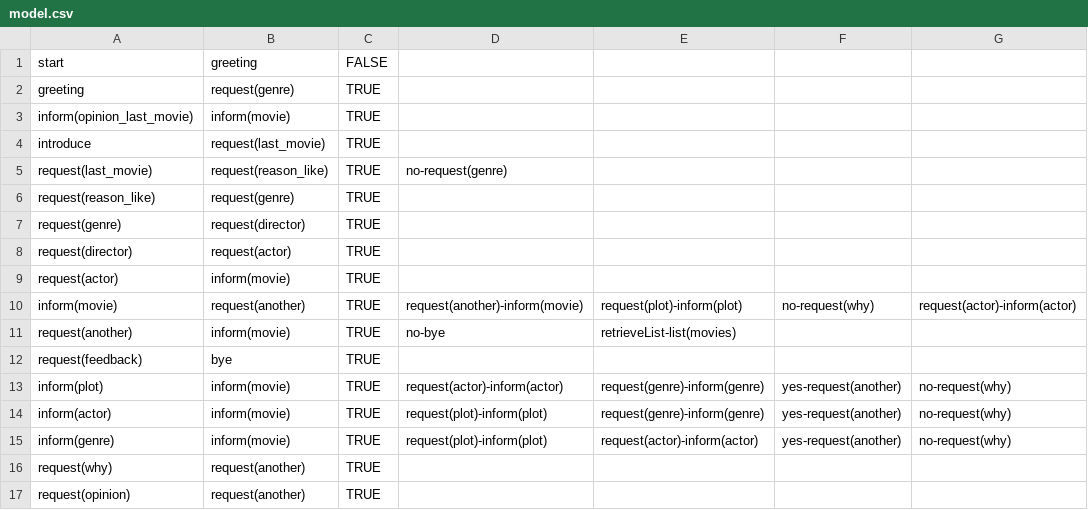
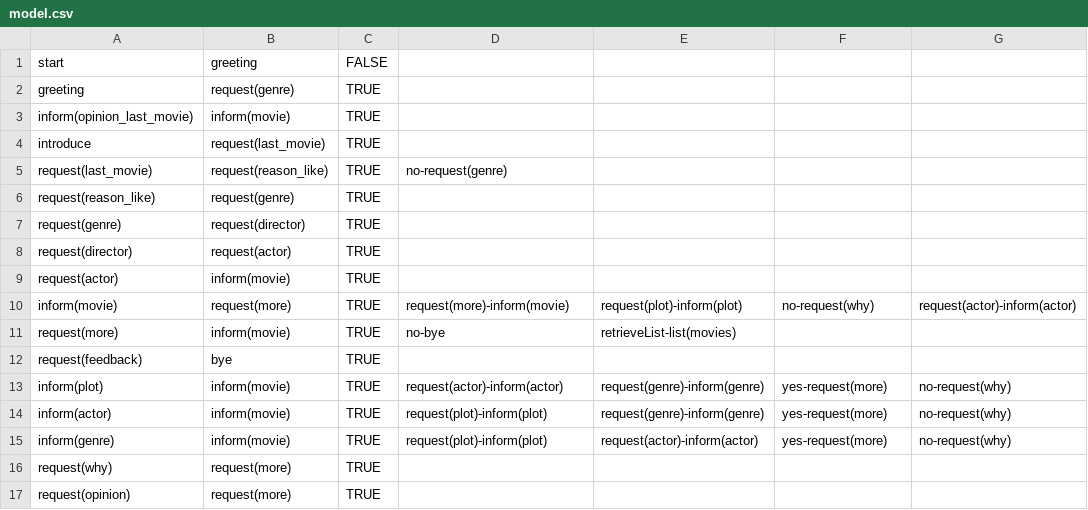
Before and after one commit to UofGSocialRobotics/RL-Agent, a CSV file: resources/agent/model.csv, drawn as a sheet; only a part is shown; the diff names each change by its address in the sheet, - before the commit and + after, or states it on an @@ line.

```diff
--- a/resources/agent/model.csv
+++ b/resources/agent/model.csv
-B10 (greeting): request(another)
+B10 (greeting): request(more)
-D10: request(another)-inform(movie)
+D10: request(more)-inform(movie)
-A11 (start): request(another)
+A11 (start): request(more)
-F13:F15: yes-request(another)
+F13:F15: yes-request(more)
-B16:B17 (greeting): request(another)
+B16:B17 (greeting): request(more)
```
Also changed, not shown: resources/agent/ack_db.csv, resources/agent/agent_sentence_DB.csv, 2 other files.
